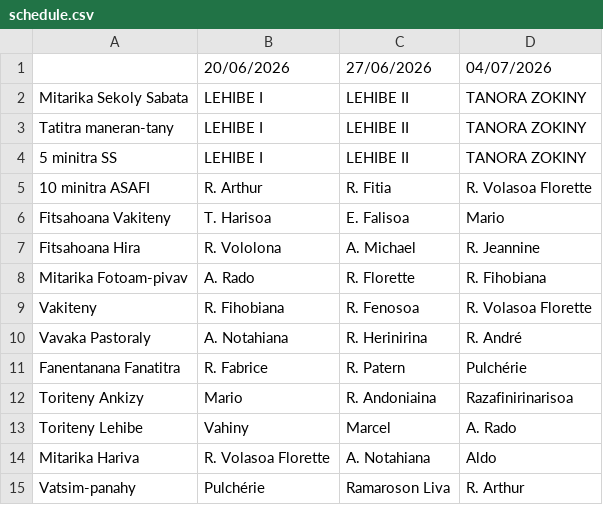
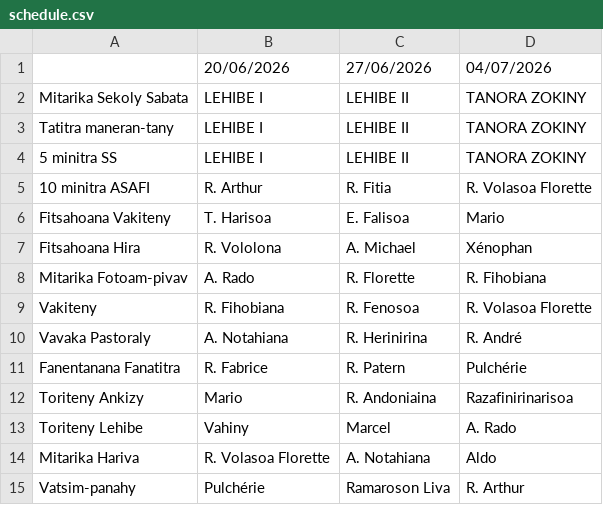
Before and after one commit to nainaw/fanompo, a CSV file: schedule.csv, drawn as a sheet.

Commit message:
Update schedule from Google Sheets (18/06/2026 09:43:38)

```diff
--- a/schedule.csv
+++ b/schedule.csv
@@ -6,3 +6,3 @@
 "Fitsahoana Vakiteny","T. Harisoa","E. Falisoa","Mario"
-"Fitsahoana Hira","R. Vololona","A. Michael","R. Jeannine"
+"Fitsahoana Hira","R. Vololona","A. Michael","Xénophan"
 "Mitarika Fotoam-pivav","A. Rado","R. Florette","R. Fihobiana"
```
